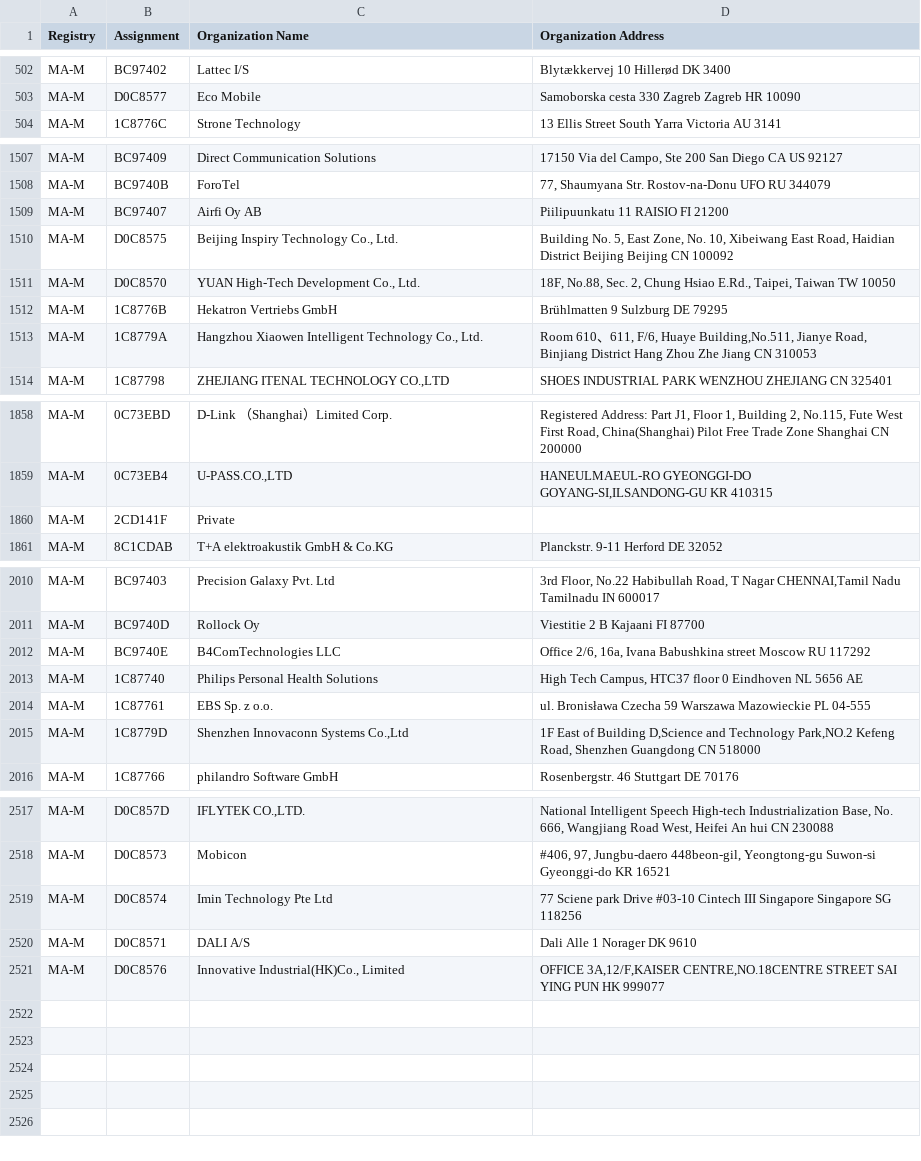
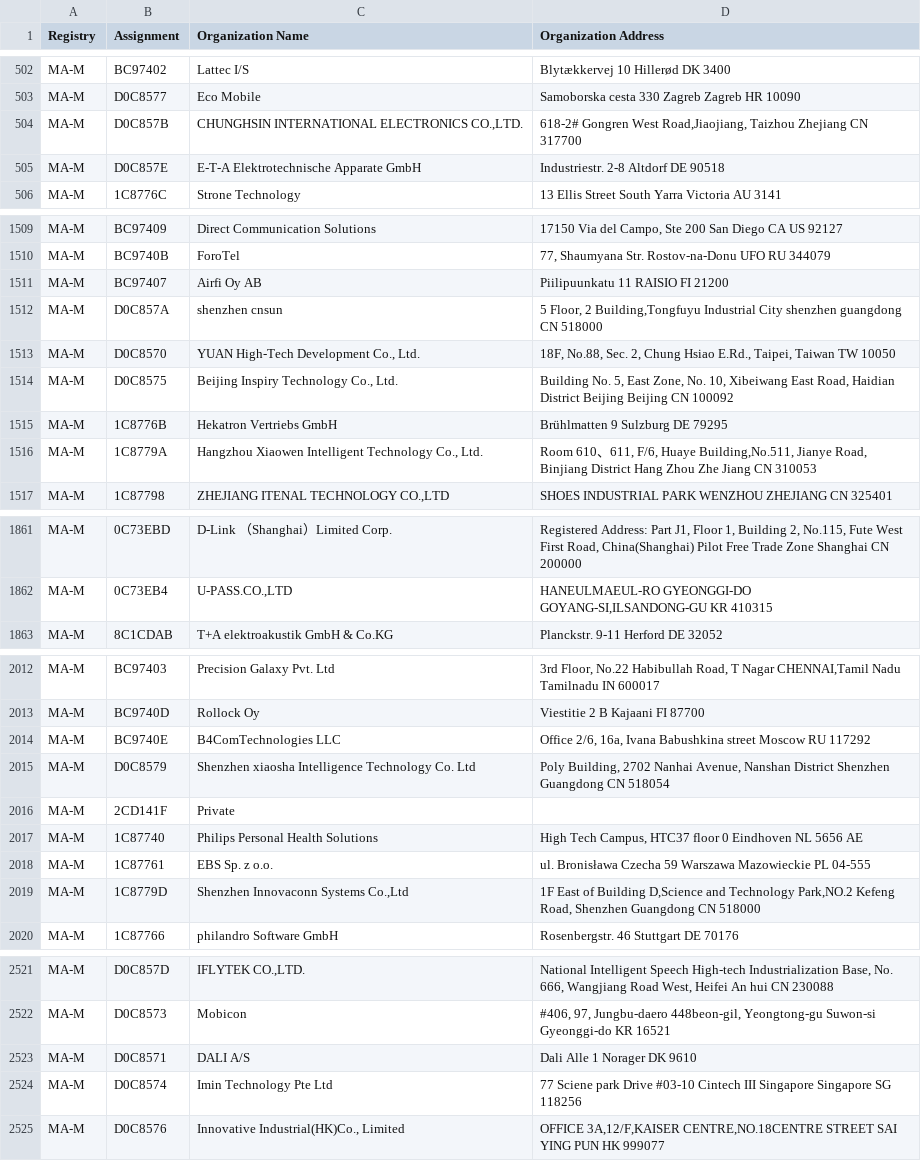
Before and after one commit to hdm/mac-ages, a CSV file: data/ieee/mam.csv, drawn as a sheet; only a part is shown, gaps mark what is left out.

```diff
--- a/data/ieee/mam.csv
+++ b/data/ieee/mam.csv
@@ -503,2 +503,4 @@ MA-M,BC97402,Lattec I/S,Blytækkervej 10 Hillerød  DK 3400
 MA-M,D0C8577,Eco Mobile ,Samoborska cesta 330 Zagreb Zagreb HR 10090
+MA-M,D0C857B,"CHUNGHSIN INTERNATIONAL ELECTRONICS CO.,LTD.","618-2# Gongren West Road,Jiaojiang, Taizhou Zhejiang CN 317700 "
+MA-M,D0C857E,E-T-A Elektrotechnische Apparate GmbH,Industriestr. 2-8 Altdorf  DE 90518
 MA-M,1C8776C,Strone Technology,13 Ellis Street South Yarra Victoria AU 3141
@@ -1509,4 +1511,5 @@ MA-M,BC9740B,ForoTel,"77, Shaumyana Str.  Rostov-na-Donu UFO RU 344079 "
 MA-M,BC97407,Airfi Oy AB,Piilipuunkatu 11 RAISIO  FI 21200
-MA-M,D0C8575,"Beijing Inspiry Technology Co., Ltd. ","Building No. 5, East Zone, No. 10, Xibeiwang East Road, Haidian District Beijing  Beijing  CN 100092 "
+MA-M,D0C857A,shenzhen cnsun,"5 Floor, 2 Building,Tongfuyu Industrial City shenzhen guangdong CN 518000 "
 MA-M,D0C8570,"YUAN High-Tech Development Co., Ltd.","18F, No.88, Sec. 2, Chung Hsiao E.Rd.,  Taipei,  Taiwan  TW 10050  "
+MA-M,D0C8575,"Beijing Inspiry Technology Co., Ltd. ","Building No. 5, East Zone, No. 10, Xibeiwang East Road, Haidian District Beijing  Beijing  CN 100092 "
 MA-M,1C8776B,Hekatron Vertriebs GmbH,Brühlmatten 9 Sulzburg  DE 79295
@@ -1859,3 +1862,2 @@ MA-M,0C73EBD,D-Link （Shanghai）Limited Corp.,"Registered Address: Part J1, Fl
 MA-M,0C73EB4,"U-PASS.CO.,LTD","HANEULMAEUL-RO  GYEONGGI-DO GOYANG-SI,ILSANDONG-GU KR 410315 "
-MA-M,2CD141F,Private,
 MA-M,8C1CDAB,T+A elektroakustik GmbH & Co.KG,Planckstr. 9-11 Herford  DE 32052
@@ -2012,2 +2014,4 @@ MA-M,BC9740D,Rollock Oy,Viestitie 2 B Kajaani  FI 87700
 MA-M,BC9740E,B4ComTechnologies LLC,"Office 2/6, 16a, Ivana Babushkina street Moscow  RU 117292 "
+MA-M,D0C8579,Shenzhen xiaosha  Intelligence  Technology Co. Ltd," Poly Building, 2702 Nanhai Avenue, Nanshan District Shenzhen Guangdong CN 518054 "
+MA-M,2CD141F,Private,
 MA-M,1C87740,Philips Personal Health Solutions,"High Tech Campus, HTC37 floor 0 Eindhoven  NL 5656 AE "
@@ -2518,4 +2522,4 @@ MA-M,D0C857D,"IFLYTEK CO.,LTD.","National Intelligent Speech High-tech Industria
 MA-M,D0C8573,Mobicon,"#406, 97, Jungbu-daero 448beon-gil, Yeongtong-gu Suwon-si Gyeonggi-do KR 16521 "
-MA-M,D0C8574,Imin Technology Pte Ltd,77 Sciene park Drive #03-10 Cintech III  Singapore Singapore SG 118256
 MA-M,D0C8571,DALI A/S,Dali Alle 1 Norager  DK 9610
+MA-M,D0C8574,Imin Technology Pte Ltd,77 Sciene park Drive #03-10 Cintech III  Singapore Singapore SG 118256
 MA-M,D0C8576,"Innovative Industrial(HK)Co., Limited","OFFICE 3A,12/F,KAISER CENTRE,NO.18CENTRE STREET SAI YING PUN  HK 999077 "
```
Also changed, not shown: data/ieee/oui36.csv, 2 other files.
